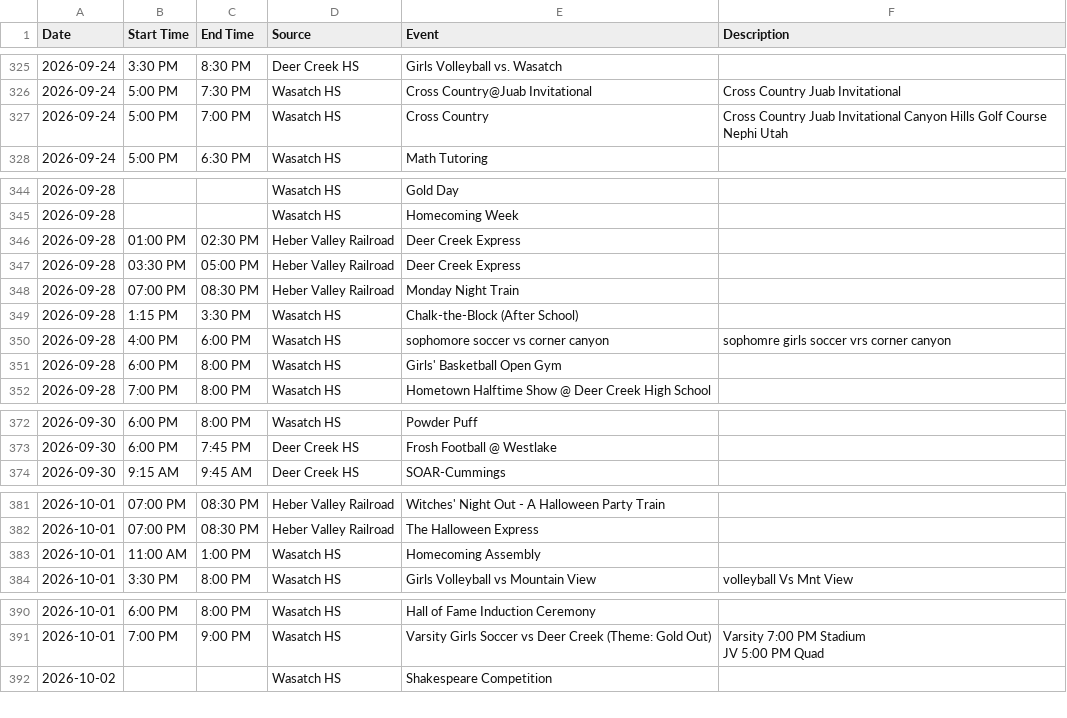
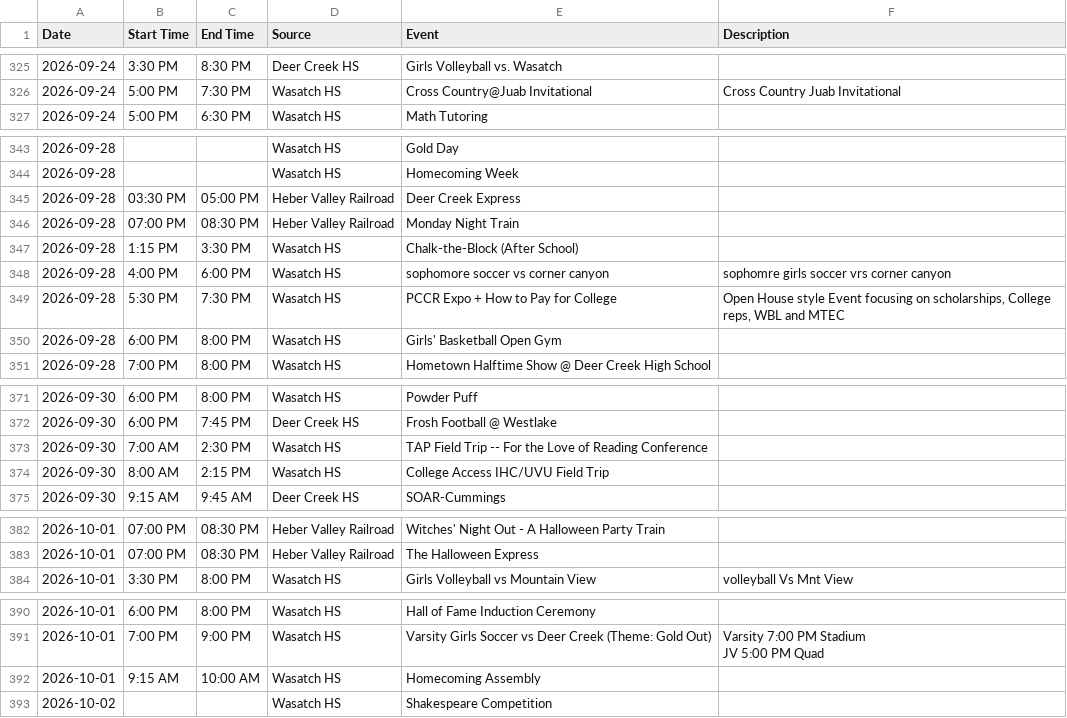
Before and after one commit to rmawhinney12/DK-Calendar, a CSV file: combined_calendar.csv, drawn as a sheet; only a part is shown, gaps mark what is left out; removed rows and columns are numbered as before the commit, all else as after; the diff covers the shown part only; the diff names each change by its address in the sheet, - before the commit and + after, or states it on an @@ line.

```diff
--- a/combined_calendar.csv
+++ b/combined_calendar.csv
-row 327: 2026-09-24 | 5:00 PM | 7:00 PM | Wasatch HS | Cross Country | Cross Country Juab Invitational Canyon Hills Golf Course Nephi Utah
-row 346: 2026-09-28 | 01:00 PM | 02:30 PM | Heber Valley Railroad | Deer Creek Express
+row 349: 2026-09-28 | 5:30 PM | 7:30 PM | Wasatch HS | PCCR Expo + How to Pay for College | Open House style Event focusing on scholarships, College reps, WBL and MTEC
+row 373: 2026-09-30 | 7:00 AM | 2:30 PM | Wasatch HS | TAP Field Trip -- For the Love of Reading Conference
+row 374: 2026-09-30 | 8:00 AM | 2:15 PM | Wasatch HS | College Access IHC/UVU Field Trip
-row 383: 2026-10-01 | 11:00 AM | 1:00 PM | Wasatch HS | Homecoming Assembly
+row 392: 2026-10-01 | 9:15 AM | 10:00 AM | Wasatch HS | Homecoming Assembly
```
Also changed, not shown: 1 added row and 2 edited cells elsewhere in this file, deer_creek_vega_calendar.csv, heber_schedule.csv, 2 other files.
